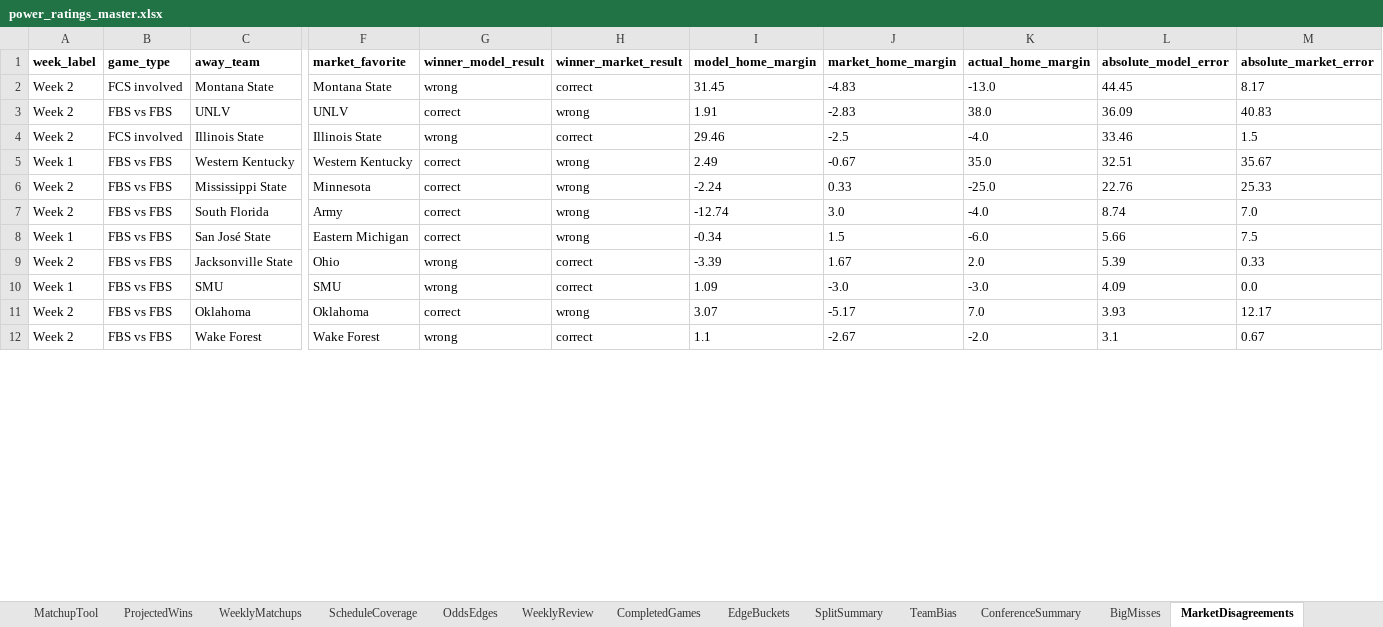
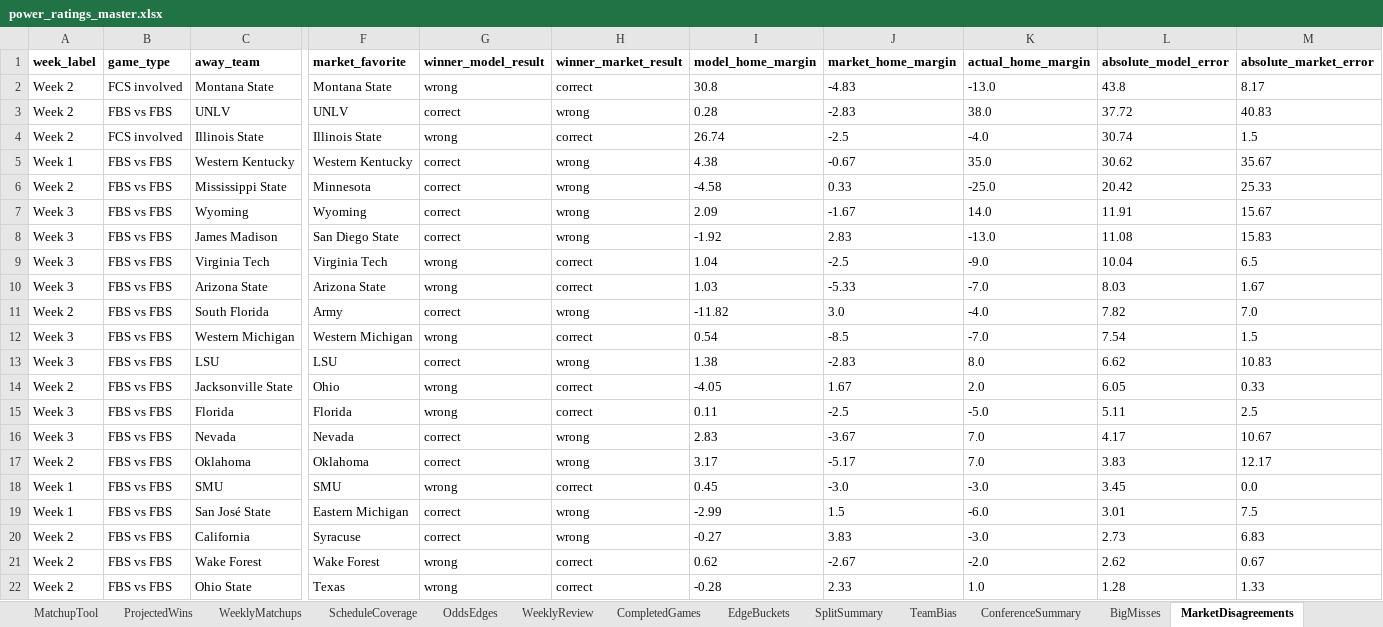
Before and after one commit to Niekamp22/College-Football-Power-Rankings, an Excel workbook: output/power_ratings_master.xlsx, sheet MarketDisagreements, drawn as a sheet; only a part is shown, gaps mark what is left out; values as stored, in another font and other column widths than the file's, no borders; removed rows and columns are numbered as before the commit, all else as after; rows hold the shown columns only; the diff covers the shown part only; the diff names each change by its address in the sheet, - before the commit and + after, or states it on an @@ line.

```diff
--- a/output/power_ratings_master.xlsx (sheet MarketDisagreements)
+++ b/output/power_ratings_master.xlsx (sheet MarketDisagreements)
-I2 (model_home_margin): 31.45
+I2 (model_home_margin): 30.8
-L2 (absolute_model_error): 44.45
+L2 (absolute_model_error): 43.8
-I3 (model_home_margin): 1.91
+I3 (model_home_margin): 0.28
-L3 (absolute_model_error): 36.09
+L3 (absolute_model_error): 37.72
-I4 (model_home_margin): 29.46
+I4 (model_home_margin): 26.74
-L4 (absolute_model_error): 33.46
+L4 (absolute_model_error): 30.74
-I5 (model_home_margin): 2.49
+I5 (model_home_margin): 4.38
-L5 (absolute_model_error): 32.51
+L5 (absolute_model_error): 30.62
-I6 (model_home_margin): -2.24
+I6 (model_home_margin): -4.58
-L6 (absolute_model_error): 22.76
+L6 (absolute_model_error): 20.42
+row 7: Week 3 | FBS vs FBS | Wyoming | Wyoming | correct | wrong | 2.09 | -1.67 | 14.0 | 11.91 | 15.67
+row 8: Week 3 | FBS vs FBS | James Madison | San Diego State | correct | wrong | -1.92 | 2.83 | -13.0 | 11.08 | 15.83
+row 9: Week 3 | FBS vs FBS | Virginia Tech | Virginia Tech | wrong | correct | 1.04 | -2.5 | -9.0 | 10.04 | 6.5
+row 10: Week 3 | FBS vs FBS | Arizona State | Arizona State | wrong | correct | 1.03 | -5.33 | -7.0 | 8.03 | 1.67
-I11 (model_home_margin): -12.74
+I11 (model_home_margin): -11.82
-L11 (absolute_model_error): 8.74
+L11 (absolute_model_error): 7.82
-row 8: Week 1 | FBS vs FBS | San José State | Eastern Michigan | correct | wrong | -0.34 | 1.5 | -6.0 | 5.66 | 7.5
+row 12: Week 3 | FBS vs FBS | Western Michigan | Western Michigan | wrong | correct | 0.54 | -8.5 | -7.0 | 7.54 | 1.5
+row 13: Week 3 | FBS vs FBS | LSU | LSU | correct | wrong | 1.38 | -2.83 | 8.0 | 6.62 | 10.83
-I14 (model_home_margin): -3.39
+I14 (model_home_margin): -4.05
-L14 (absolute_model_error): 5.39
+L14 (absolute_model_error): 6.05
-row 10: Week 1 | FBS vs FBS | SMU | SMU | wrong | correct | 1.09 | -3.0 | -3.0 | 4.09 | 0.0
+row 15: Week 3 | FBS vs FBS | Florida | Florida | wrong | correct | 0.11 | -2.5 | -5.0 | 5.11 | 2.5
+row 16: Week 3 | FBS vs FBS | Nevada | Nevada | correct | wrong | 2.83 | -3.67 | 7.0 | 4.17 | 10.67
-I17 (model_home_margin): 3.07
+I17 (model_home_margin): 3.17
-L17 (absolute_model_error): 3.93
+L17 (absolute_model_error): 3.83
+row 18: Week 1 | FBS vs FBS | SMU | SMU | wrong | correct | 0.45 | -3.0 | -3.0 | 3.45 | 0.0
+row 19: Week 1 | FBS vs FBS | San José State | Eastern Michigan | correct | wrong | -2.99 | 1.5 | -6.0 | 3.01 | 7.5
+row 20: Week 2 | FBS vs FBS | California | Syracuse | correct | wrong | -0.27 | 3.83 | -3.0 | 2.73 | 6.83
-I21 (model_home_margin): 1.1
+I21 (model_home_margin): 0.62
-L21 (absolute_model_error): 3.1
+L21 (absolute_model_error): 2.62
+row 22: Week 2 | FBS vs FBS | Ohio State | Texas | wrong | correct | -0.28 | 2.33 | 1.0 | 1.28 | 1.33
```
Also changed, not shown: 2 edited cells elsewhere in this sheet, sheet CompletedGames, sheet WeeklyMatchups, sheet Rankings, sheet OddsEdges, sheet TeamBias, sheet ProjectedWins, 8 more sheets, output/power_ratings_final.xlsx, 16 other files.
